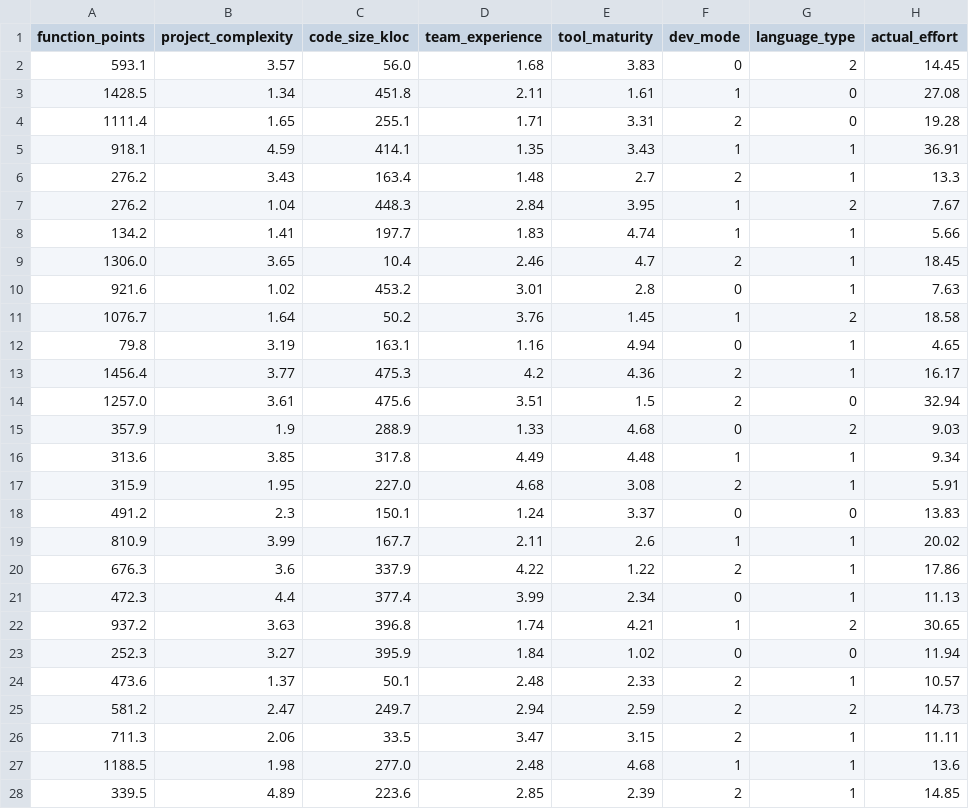
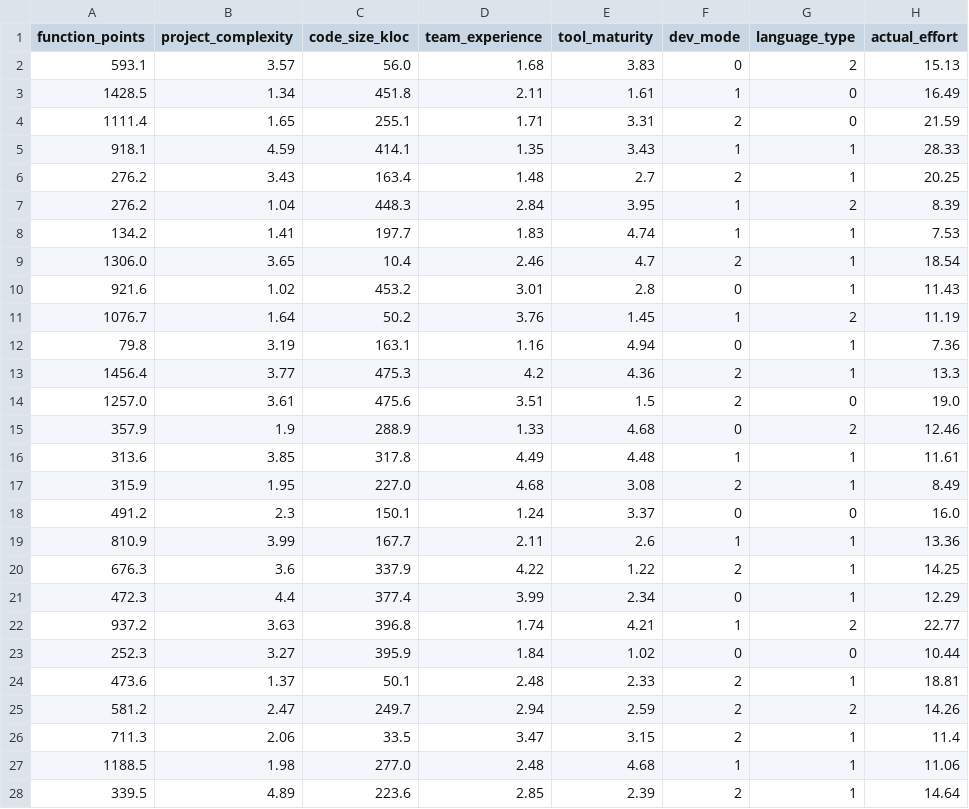
Before and after one commit to persist0619/ml-effort-estimation, a CSV file: data/software_projects.csv, drawn as a sheet; only a part is shown; the diff covers the shown part only.

Commit message:
Refactor effort calculation in generate_data.py to incorporate distinct models for different development modes
- Updated the effort calculation to reflect three distinct development modes: organic, semi-detached, and embedded.
- Removed the previous linear combination of function points and code contributions, replacing it with mode-specific formulas.
- Introduced team experience penalties that vary by development mode.
- Adjusted tool and language effects to better capture their non-linear impacts on effort.
- Increased noise variance in the log-normal distribution for more realistic effort variability.

```diff
--- a/data/software_projects.csv
+++ b/data/software_projects.csv
@@ -1,28 +1,28 @@
 function_points,project_complexity,code_size_kloc,team_experience,tool_maturity,dev_mode,language_type,actual_effort
-593.1,3.57,56.0,1.68,3.83,0,2,14.45
-1428.5,1.34,451.8,2.11,1.61,1,0,27.08
-1111.4,1.65,255.1,1.71,3.31,2,0,19.28
-918.1,4.59,414.1,1.35,3.43,1,1,36.91
-276.2,3.43,163.4,1.48,2.7,2,1,13.3
-276.2,1.04,448.3,2.84,3.95,1,2,7.67
-134.2,1.41,197.7,1.83,4.74,1,1,5.66
-1306.0,3.65,10.4,2.46,4.7,2,1,18.45
-921.6,1.02,453.2,3.01,2.8,0,1,7.63
-1076.7,1.64,50.2,3.76,1.45,1,2,18.58
-79.8,3.19,163.1,1.16,4.94,0,1,4.65
-1456.4,3.77,475.3,4.2,4.36,2,1,16.17
-1257.0,3.61,475.6,3.51,1.5,2,0,32.94
-357.9,1.9,288.9,1.33,4.68,0,2,9.03
-313.6,3.85,317.8,4.49,4.48,1,1,9.34
-315.9,1.95,227.0,4.68,3.08,2,1,5.91
-491.2,2.3,150.1,1.24,3.37,0,0,13.83
-810.9,3.99,167.7,2.11,2.6,1,1,20.02
-676.3,3.6,337.9,4.22,1.22,2,1,17.86
-472.3,4.4,377.4,3.99,2.34,0,1,11.13
-937.2,3.63,396.8,1.74,4.21,1,2,30.65
-252.3,3.27,395.9,1.84,1.02,0,0,11.94
-473.6,1.37,50.1,2.48,2.33,2,1,10.57
-581.2,2.47,249.7,2.94,2.59,2,2,14.73
-711.3,2.06,33.5,3.47,3.15,2,1,11.11
-1188.5,1.98,277.0,2.48,4.68,1,1,13.6
-339.5,4.89,223.6,2.85,2.39,2,1,14.85
+593.1,3.57,56.0,1.68,3.83,0,2,15.13
+1428.5,1.34,451.8,2.11,1.61,1,0,16.49
+1111.4,1.65,255.1,1.71,3.31,2,0,21.59
+918.1,4.59,414.1,1.35,3.43,1,1,28.33
+276.2,3.43,163.4,1.48,2.7,2,1,20.25
+276.2,1.04,448.3,2.84,3.95,1,2,8.39
+134.2,1.41,197.7,1.83,4.74,1,1,7.53
+1306.0,3.65,10.4,2.46,4.7,2,1,18.54
+921.6,1.02,453.2,3.01,2.8,0,1,11.43
+1076.7,1.64,50.2,3.76,1.45,1,2,11.19
+79.8,3.19,163.1,1.16,4.94,0,1,7.36
+1456.4,3.77,475.3,4.2,4.36,2,1,13.3
+1257.0,3.61,475.6,3.51,1.5,2,0,19.0
+357.9,1.9,288.9,1.33,4.68,0,2,12.46
+313.6,3.85,317.8,4.49,4.48,1,1,11.61
+315.9,1.95,227.0,4.68,3.08,2,1,8.49
+491.2,2.3,150.1,1.24,3.37,0,0,16.0
+810.9,3.99,167.7,2.11,2.6,1,1,13.36
+676.3,3.6,337.9,4.22,1.22,2,1,14.25
+472.3,4.4,377.4,3.99,2.34,0,1,12.29
+937.2,3.63,396.8,1.74,4.21,1,2,22.77
+252.3,3.27,395.9,1.84,1.02,0,0,10.44
+473.6,1.37,50.1,2.48,2.33,2,1,18.81
+581.2,2.47,249.7,2.94,2.59,2,2,14.26
+711.3,2.06,33.5,3.47,3.15,2,1,11.4
+1188.5,1.98,277.0,2.48,4.68,1,1,11.06
+339.5,4.89,223.6,2.85,2.39,2,1,14.64
```
Also changed, not shown: 172 edited cells elsewhere in this file, 2 other files.
